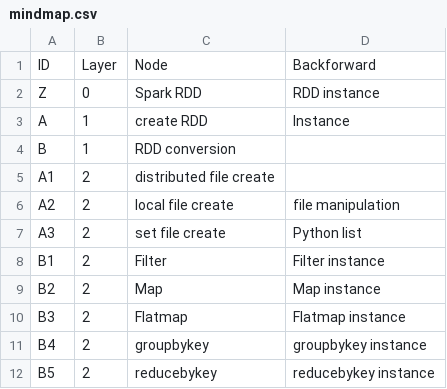
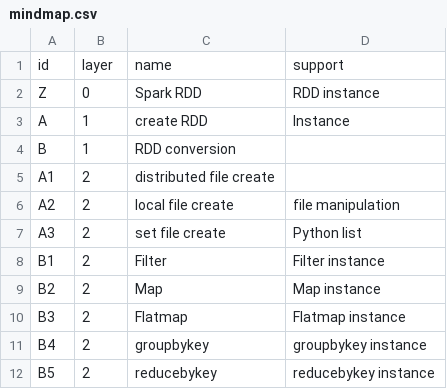
Before and after one commit to ivaquero/typmind, a CSV file: docs/mindmap.csv, drawn as a sheet; removed rows and columns are numbered as before the commit, all else as after; the diff names each change by its address in the sheet, - before the commit and + after, or states it on an @@ line.

```diff
--- a/docs/mindmap.csv
+++ b/docs/mindmap.csv
-row 1: ID | Layer | Node | Backforward
+row 1: id | layer | name | support
```
Also changed, not shown: 2 other files.
